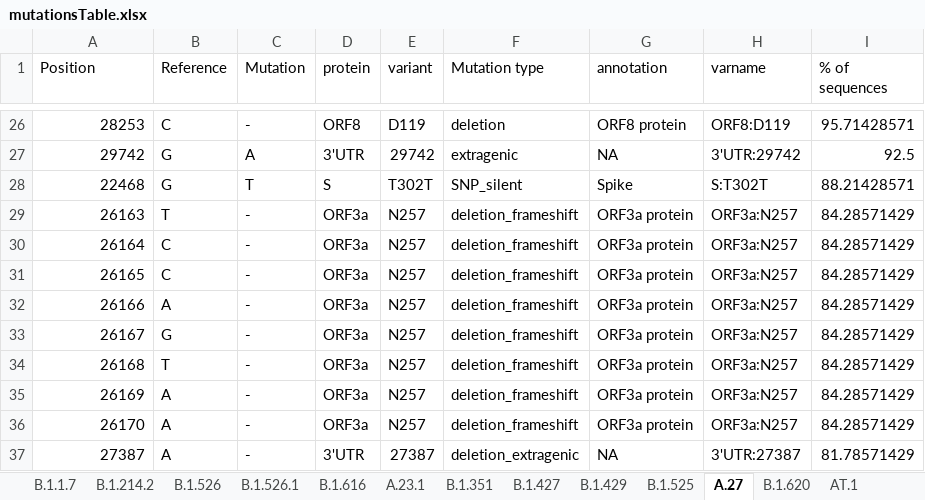
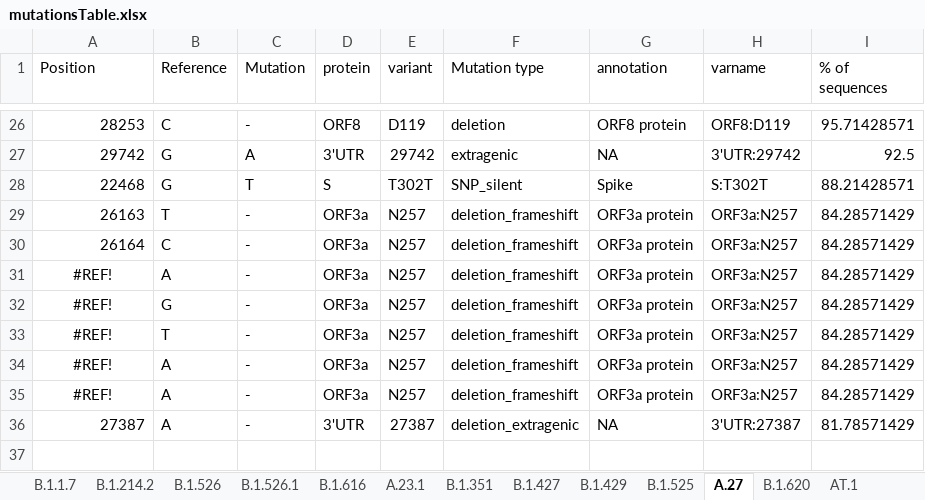
Before and after one commit to NetaZuckerman/covid19, an Excel workbook: mutationsTable.xlsx, sheet A.27, drawn as a sheet; only a part is shown, gaps mark what is left out; values as stored, in another font and other column widths than the file's, no borders; removed rows and columns are numbered as before the commit, all else as after; the diff names each change by its address in the sheet, - before the commit and + after, or states it on an @@ line.

```diff
--- a/mutationsTable.xlsx (sheet A.27)
+++ b/mutationsTable.xlsx (sheet A.27)
-row 31: 26165 | C | - | ORF3a | N257 | deletion_frameshift | ORF3a protein | ORF3a:N257 | 84.28571429
-A31 (Position): 26166
+A31 (Position): #REF!
-A31:A35 alignment: right
+A31:A35 alignment: center
-A32 (Position): 26167
+A32 (Position): #REF!
-A33 (Position): 26168
+A33 (Position): #REF!
-A34 (Position): 26169
+A34 (Position): #REF!
-A35 (Position): 26170
+A35 (Position): #REF!
```
Also changed, not shown: sheet B.1.616, sheet AT.1, sheet C.37, sheet B.1.620, sheet A.29, sheet B.1.621, 9 more sheets.
